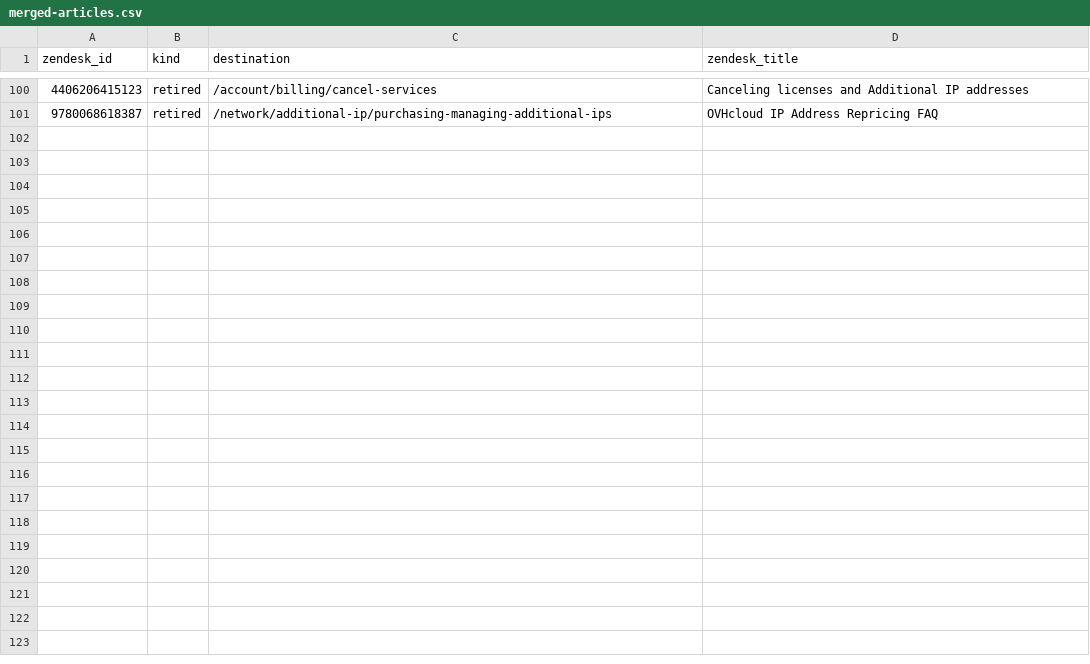
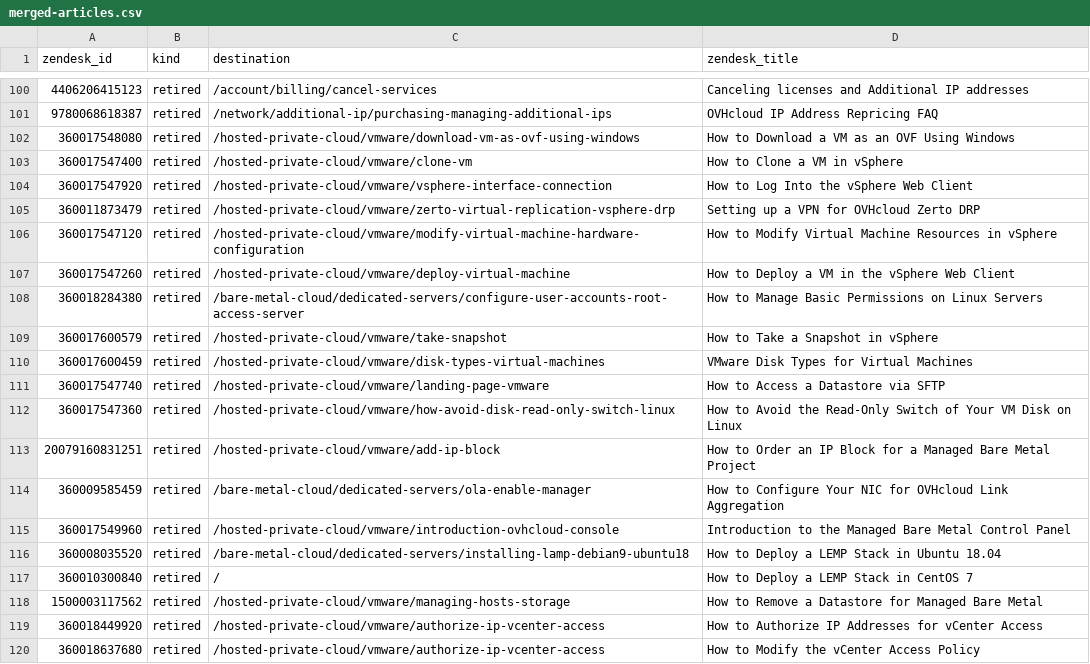
Before and after one commit to ovh/ovhcloud-docs, a CSV file: redirections-us/merged-articles.csv, drawn as a sheet; only a part is shown, gaps mark what is left out; the diff covers the shown part only.

Commit message:
fix(docs-us): redirect 36 more deleted Zendesk articles
Apply the Docs team's review of the remaining 36 deleted articles from
the SEO list of 2026-11-06 (Zendesk sends them to its home, a login page
or a 404): 30 as proposed, 4 to another page, 2 to the us.ovhcloud.com
product page Zendesk already redirects them to.

build-redirections-us.mjs accepts an https:// destination on a retired
row only, and a retired-section kind for a deleted section, so these
survive the next regeneration. 1,084 rules, none of the existing changed.

```diff
--- a/redirections-us/merged-articles.csv
+++ b/redirections-us/merged-articles.csv
@@ -101 +101,20 @@ zendesk_id,kind,destination,zendesk_title
 9780068618387,retired,/network/additional-ip/purchasing-managing-additional-ips,OVHcloud IP Address Repricing FAQ
+360017548080,retired,/hosted-private-cloud/vmware/download-vm-as-ovf-using-windows,How to Download a VM as an OVF Using Windows
+360017547400,retired,/hosted-private-cloud/vmware/clone-vm,How to Clone a VM in vSphere
+360017547920,retired,/hosted-private-cloud/vmware/vsphere-interface-connection,How to Log Into the vSphere Web Client
+360011873479,retired,/hosted-private-cloud/vmware/zerto-virtual-replication-vsphere-drp,Setting up a VPN for OVHcloud Zerto DRP
+360017547120,retired,/hosted-private-cloud/vmware/modify-virtual-machine-hardware-configuration,How to Modify Virtual Machine Resources in vSphere
+360017547260,retired,/hosted-private-cloud/vmware/deploy-virtual-machine,How to Deploy a VM in the vSphere Web Client
+360018284380,retired,/bare-metal-cloud/dedicated-servers/configure-user-accounts-root-access-server,How to Manage Basic Permissions on Linux Servers
+360017600579,retired,/hosted-private-cloud/vmware/take-snapshot,How to Take a Snapshot in vSphere
+360017600459,retired,/hosted-private-cloud/vmware/disk-types-virtual-machines,VMware Disk Types for Virtual Machines
+360017547740,retired,/hosted-private-cloud/vmware/landing-page-vmware,How to Access a Datastore via SFTP
+360017547360,retired,/hosted-private-cloud/vmware/how-avoid-disk-read-only-switch-linux,How to Avoid the Read-Only Switch of Your VM Disk on Linux
+20079160831251,retired,/hosted-private-cloud/vmware/add-ip-block,How to Order an IP Block for a Managed Bare Metal Project
+360009585459,retired,/bare-metal-cloud/dedicated-servers/ola-enable-manager,How to Configure Your NIC for OVHcloud Link Aggregation
+360017549960,retired,/hosted-private-cloud/vmware/introduction-ovhcloud-console,Introduction to the Managed Bare Metal Control Panel
+360008035520,retired,/bare-metal-cloud/dedicated-servers/installing-lamp-debian9-ubuntu18,How to Deploy a LEMP Stack in Ubuntu 18.04
+360010300840,retired,/,How to Deploy a LEMP Stack in CentOS 7
+1500003117562,retired,/hosted-private-cloud/vmware/managing-hosts-storage,How to Remove a Datastore for Managed Bare Metal
+360018449920,retired,/hosted-private-cloud/vmware/authorize-ip-vcenter-access,How to Authorize IP Addresses for vCenter Access
+360018637680,retired,/hosted-private-cloud/vmware/authorize-ip-vcenter-access,How to Modify the vCenter Access Policy
```
Also changed, not shown: 17 added rows elsewhere in this file, 3 other files.
